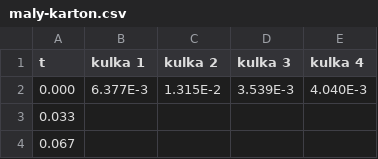
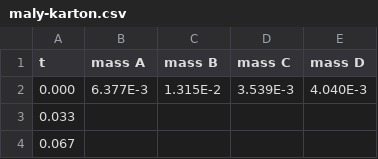
Before and after one commit to kij1n/physics-data-analysis, a CSV file: data/session-5/maly-karton.csv, drawn as a sheet; only a part is shown.

Commit message:
fixing session 2 after refactor

```diff
--- a/data/session-5/maly-karton.csv
+++ b/data/session-5/maly-karton.csv
@@ -1,2 +1,2 @@
-t,kulka 1,kulka 2,kulka 3,kulka 4
+t,mass A,mass B,mass C,mass D
 0.000,6.377E-3,1.315E-2,3.539E-3,4.040E-3
```
Also changed, not shown: data/session-5/sredni-karton.csv, 5 other files.
